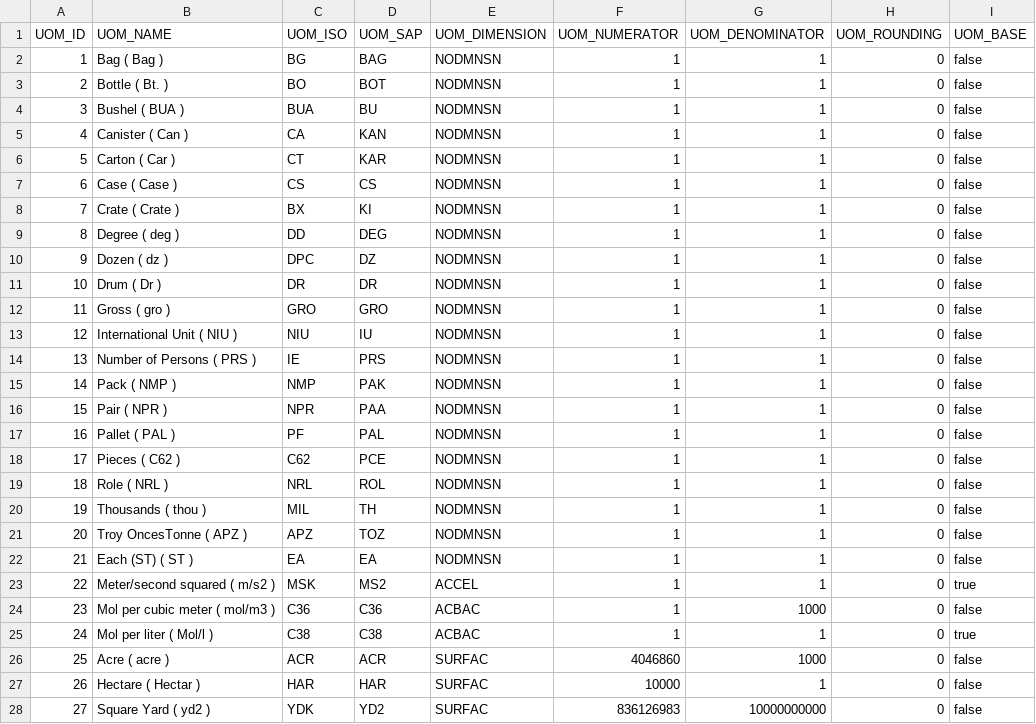
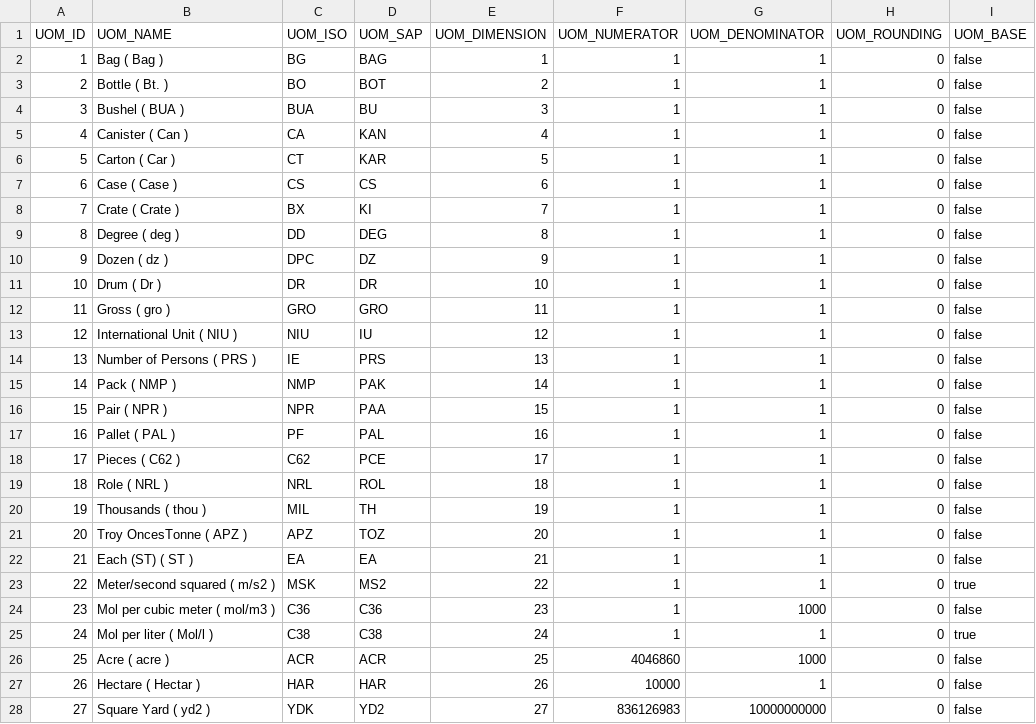
Before and after one commit to codbex/codbex-hermes-data-sample, a CSV file: codbex-hermes-data-sample/uoms.csv, drawn as a sheet; only a part is shown; the diff covers the shown part only.

```diff
--- a/codbex-hermes-data-sample/uoms.csv
+++ b/codbex-hermes-data-sample/uoms.csv
@@ -1,28 +1,28 @@
 UOM_ID,UOM_NAME,UOM_ISO,UOM_SAP,UOM_DIMENSION,UOM_NUMERATOR,UOM_DENOMINATOR,UOM_ROUNDING,UOM_BASE
-1,Bag ( Bag ),BG,BAG,NODMNSN,1,1,0,false
-2,Bottle ( Bt. ),BO,BOT,NODMNSN,1,1,0,false
-3,Bushel ( BUA ),BUA,BU,NODMNSN,1,1,0,false
-4,Canister ( Can ),CA,KAN,NODMNSN,1,1,0,false
-5,Carton ( Car ),CT,KAR,NODMNSN,1,1,0,false
-6,Case ( Case ),CS,CS,NODMNSN,1,1,0,false
-7,Crate ( Crate ),BX,KI,NODMNSN,1,1,0,false
-8,Degree ( deg ),DD,DEG,NODMNSN,1,1,0,false
-9,Dozen ( dz ),DPC,DZ,NODMNSN,1,1,0,false
-10,Drum ( Dr ),DR,DR,NODMNSN,1,1,0,false
-11,Gross ( gro ),GRO,GRO,NODMNSN,1,1,0,false
-12,International Unit ( NIU ),NIU,IU,NODMNSN,1,1,0,false
-13,Number of Persons ( PRS ),IE,PRS,NODMNSN,1,1,0,false
-14,Pack ( NMP ),NMP,PAK,NODMNSN,1,1,0,false
-15,Pair ( NPR ),NPR,PAA,NODMNSN,1,1,0,false
-16,Pallet ( PAL ),PF,PAL,NODMNSN,1,1,0,false
-17,Pieces ( C62 ),C62,PCE,NODMNSN,1,1,0,false
-18,Role ( NRL ),NRL,ROL,NODMNSN,1,1,0,false
-19,Thousands ( thou ),MIL,TH,NODMNSN,1,1,0,false
-20,Troy OncesTonne ( APZ ),APZ,TOZ,NODMNSN,1,1,0,false
-21,Each (ST) ( ST ),EA,EA,NODMNSN,1,1,0,false
-22,Meter/second squared ( m/s2 ),MSK,MS2,ACCEL,1,1,0,true
-23,Mol per cubic meter ( mol/m3 ),C36,C36,ACBAC,1,1000,0,false
-24,Mol per liter ( Mol/l ),C38,C38,ACBAC,1,1,0,true
-25,Acre ( acre ),ACR,ACR,SURFAC,4046860,1000,0,false
-26,Hectare ( Hectar ),HAR,HAR,SURFAC,10000,1,0,false
-27,Square Yard ( yd2 ),YDK,YD2,SURFAC,836126983,10000000000,0,false
+1,Bag ( Bag ),BG,BAG,1,1,1,0,false
+2,Bottle ( Bt. ),BO,BOT,2,1,1,0,false
+3,Bushel ( BUA ),BUA,BU,3,1,1,0,false
+4,Canister ( Can ),CA,KAN,4,1,1,0,false
+5,Carton ( Car ),CT,KAR,5,1,1,0,false
+6,Case ( Case ),CS,CS,6,1,1,0,false
+7,Crate ( Crate ),BX,KI,7,1,1,0,false
+8,Degree ( deg ),DD,DEG,8,1,1,0,false
+9,Dozen ( dz ),DPC,DZ,9,1,1,0,false
+10,Drum ( Dr ),DR,DR,10,1,1,0,false
+11,Gross ( gro ),GRO,GRO,11,1,1,0,false
+12,International Unit ( NIU ),NIU,IU,12,1,1,0,false
+13,Number of Persons ( PRS ),IE,PRS,13,1,1,0,false
+14,Pack ( NMP ),NMP,PAK,14,1,1,0,false
+15,Pair ( NPR ),NPR,PAA,15,1,1,0,false
+16,Pallet ( PAL ),PF,PAL,16,1,1,0,false
+17,Pieces ( C62 ),C62,PCE,17,1,1,0,false
+18,Role ( NRL ),NRL,ROL,18,1,1,0,false
+19,Thousands ( thou ),MIL,TH,19,1,1,0,false
+20,Troy OncesTonne ( APZ ),APZ,TOZ,20,1,1,0,false
+21,Each (ST) ( ST ),EA,EA,21,1,1,0,false
+22,Meter/second squared ( m/s2 ),MSK,MS2,22,1,1,0,true
+23,Mol per cubic meter ( mol/m3 ),C36,C36,23,1,1000,0,false
+24,Mol per liter ( Mol/l ),C38,C38,24,1,1,0,true
+25,Acre ( acre ),ACR,ACR,25,4046860,1000,0,false
+26,Hectare ( Hectar ),HAR,HAR,26,10000,1,0,false
+27,Square Yard ( yd2 ),YDK,YD2,27,836126983,10000000000,0,false
```
Also changed, not shown: 156 edited cells elsewhere in this file, codbex-hermes-data-sample/employees.csv, codbex-hermes-data-sample/products.csv, 10 other files.
